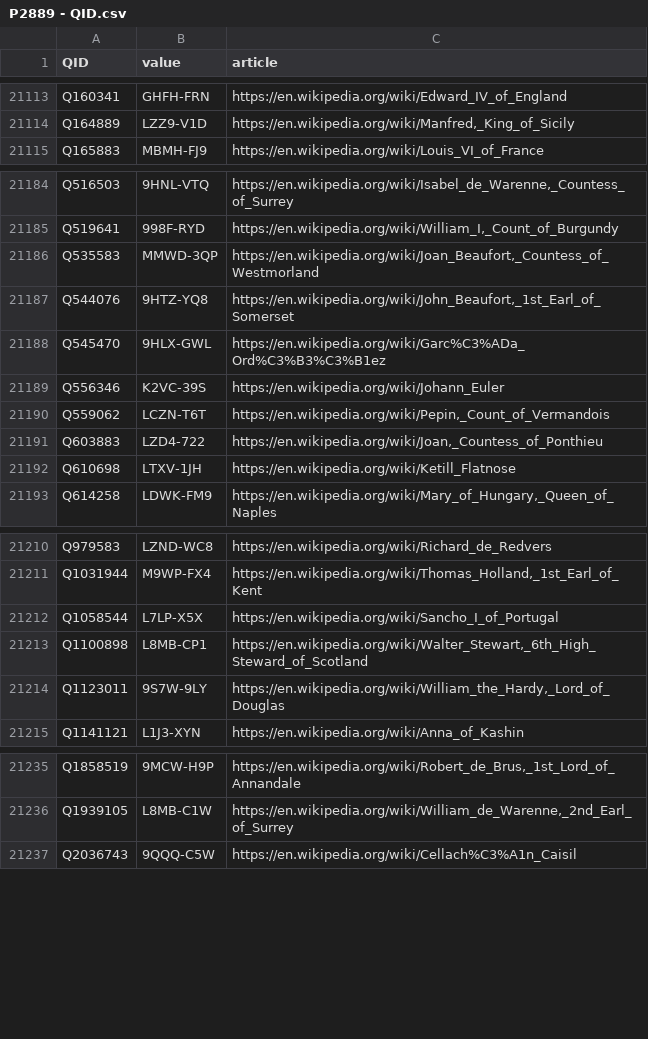
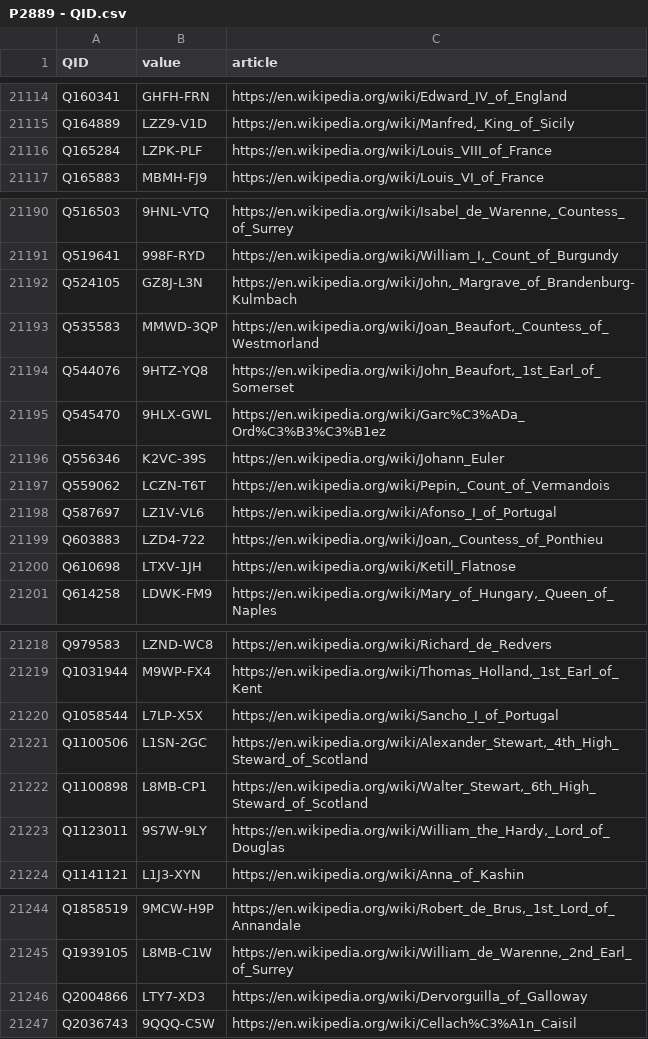
Before and after one commit to jacobmgreer/Nitrate-SPARQL, a CSV file: output/fs/P2889 - QID.csv, drawn as a sheet; only a part is shown, gaps mark what is left out; the diff covers the shown part only; the diff names each change by its address in the sheet, - before the commit and + after, or states it on an @@ line.

```diff
--- a/output/fs/P2889 - QID.csv
+++ b/output/fs/P2889 - QID.csv
+row 21116: Q165284 | LZPK-PLF | https://en.wikipedia.org/wiki/Louis_VIII_of_France
+row 21192: Q524105 | GZ8J-L3N | https://en.wikipedia.org/wiki/John,_Margrave_of_Brandenburg-Kulmbach
+row 21198: Q587697 | LZ1V-VL6 | https://en.wikipedia.org/wiki/Afonso_I_of_Portugal
+row 21221: Q1100506 | L1SN-2GC | https://en.wikipedia.org/wiki/Alexander_Stewart,_4th_High_Steward_of_Scotland
+row 21246: Q2004866 | LTY7-XD3 | https://en.wikipedia.org/wiki/Dervorguilla_of_Galloway
```
Also changed, not shown: 10 added rows elsewhere in this file.
